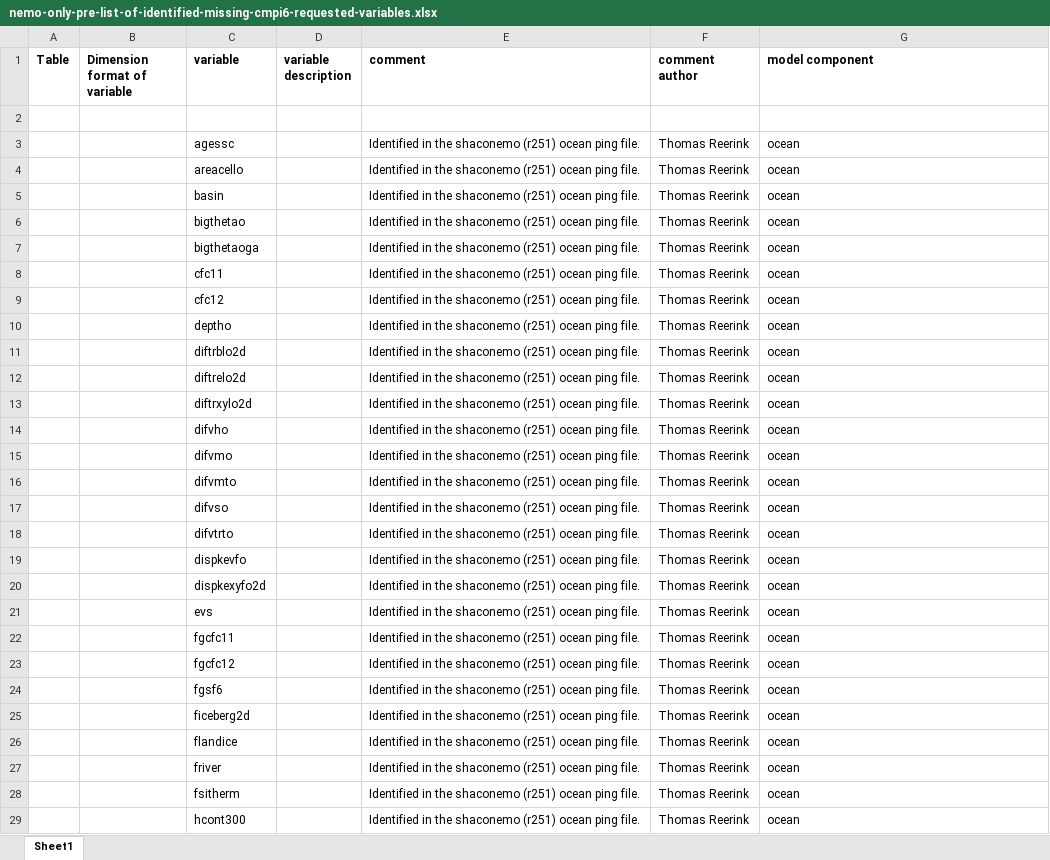
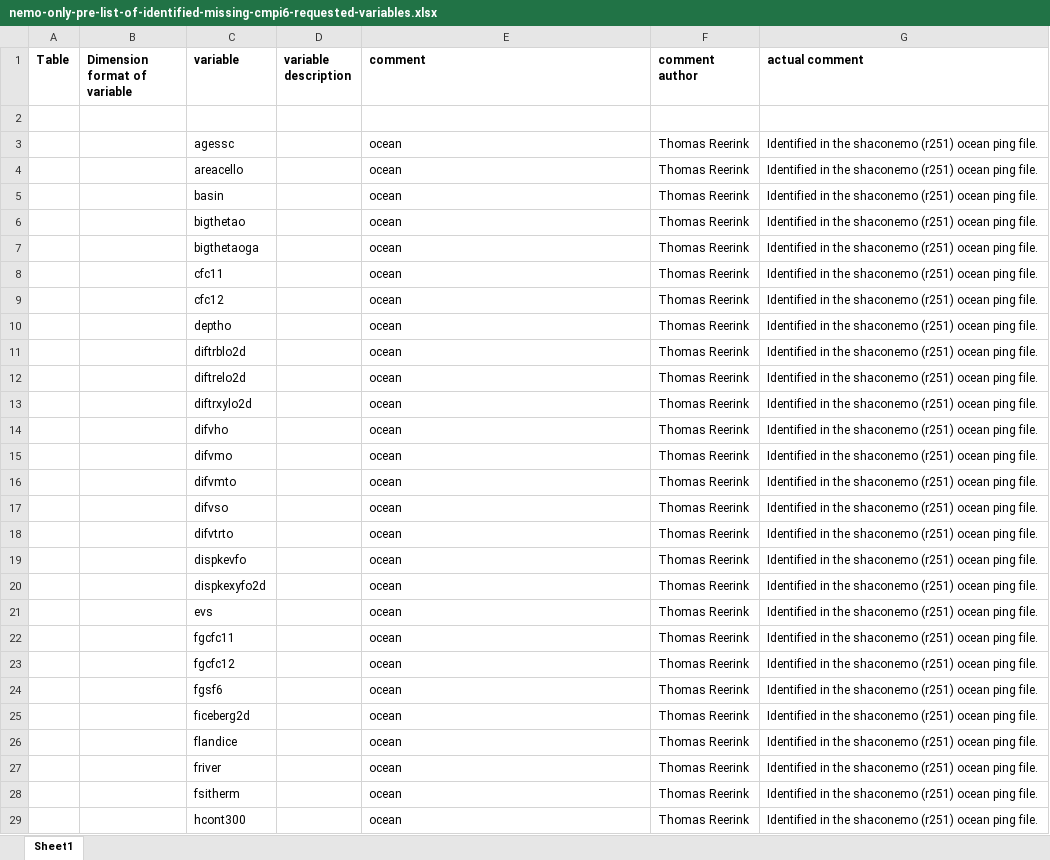
Before and after one commit to EC-Earth/ece2cmor3, an Excel workbook: ece2cmor3/scripts/create-nemo-only-list/nemo-only-pre-list-of-identified-missing-cmpi6-requested-variables.xlsx, sheet Sheet1, drawn as a sheet; only a part is shown; values as stored, in another font and other column widths than the file's, no borders; the diff covers the shown part only; the diff names each change by its address in the sheet, - before the commit and + after, or states it on an @@ line.

Commit message:
Change comment content: store model component label now #177.

```diff
--- a/ece2cmor3/scripts/create-nemo-only-list/nemo-only-pre-list-of-identified-missing-cmpi6-requested-variables.xlsx (sheet Sheet1)
+++ b/ece2cmor3/scripts/create-nemo-only-list/nemo-only-pre-list-of-identified-missing-cmpi6-requested-variables.xlsx (sheet Sheet1)
-G1: model component
+G1: actual comment
-E3:E29 (comment): Identified in the shaconemo (r251) ocean ping file.
+E3:E29 (comment): ocean
-G3:G29 (actual comment): ocean
+G3:G29 (actual comment): Identified in the shaconemo (r251) ocean ping file.
```
Also changed, not shown: 480 edited cells elsewhere in this sheet.
